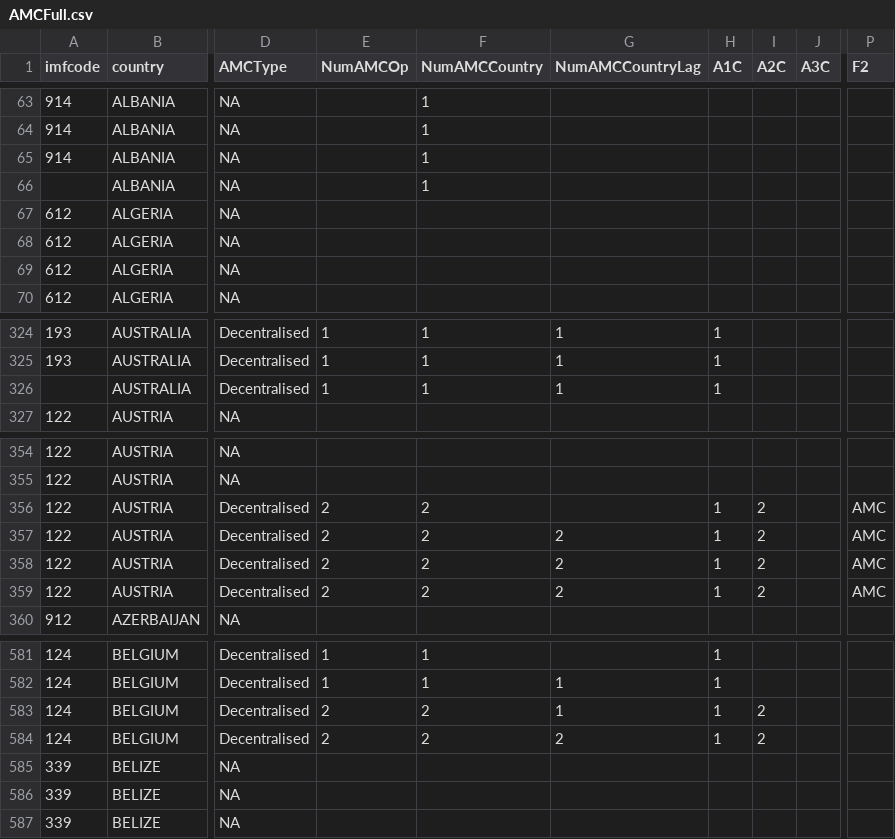
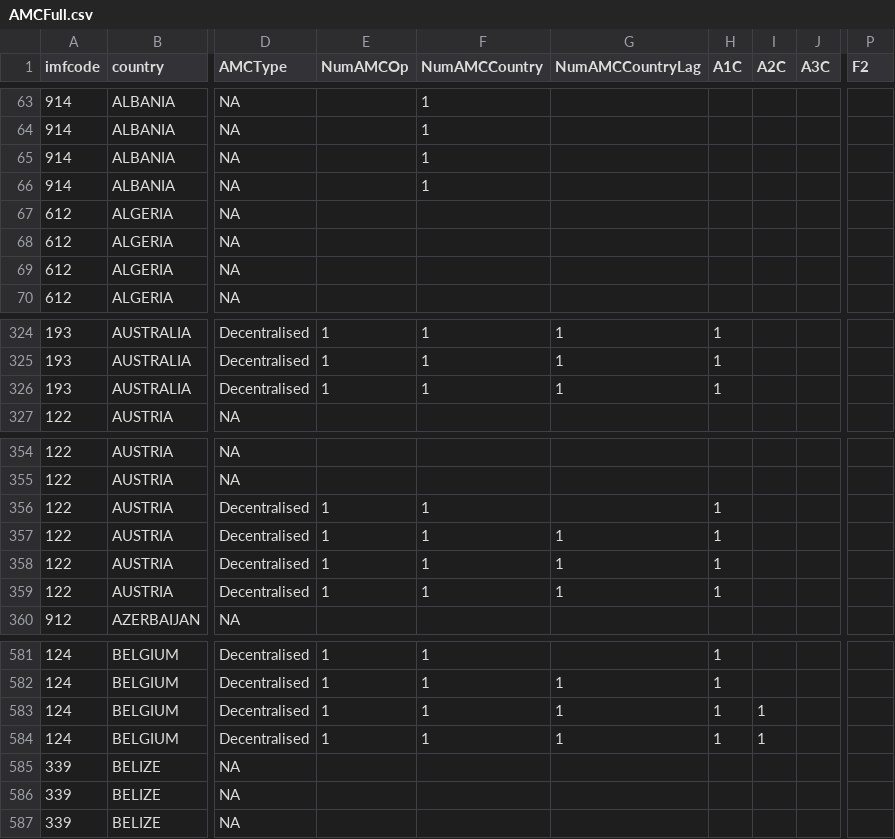
Before and after one commit to FGCH/amcData, a CSV file: BaseFiles/AMCFull/AMCFull.csv, drawn as a sheet; only a part is shown, gaps mark what is left out; the diff names each change by its address in the sheet, - before the commit and + after, or states it on an @@ line.

Commit message:
AMC full update

```diff
--- a/BaseFiles/AMCFull/AMCFull.csv
+++ b/BaseFiles/AMCFull/AMCFull.csv
-A66 (imfcode): (empty)
+A66 (imfcode): 914
-A326 (imfcode): (empty)
+A326 (imfcode): 193
-E356:E359 (NumAMCOp): 2
+E356:E359 (NumAMCOp): 1
-F356:F359 (NumAMCCountry): 2
+F356:F359 (NumAMCCountry): 1
-I356:I359 (A2C): 2
+I356:I359 (A2C): (empty)
-P356:P359 (F2): AMC
+P356:P359 (F2): (empty)
-G357:G359 (NumAMCCountryLag): 2
+G357:G359 (NumAMCCountryLag): 1
-E583:E584 (NumAMCOp): 2
+E583:E584 (NumAMCOp): 1
-F583:F584 (NumAMCCountry): 2
+F583:F584 (NumAMCCountry): 1
-I583:I584 (A2C): 2
+I583:I584 (A2C): 1
-G584 (NumAMCCountryLag): 2
+G584 (NumAMCCountryLag): 1
```
